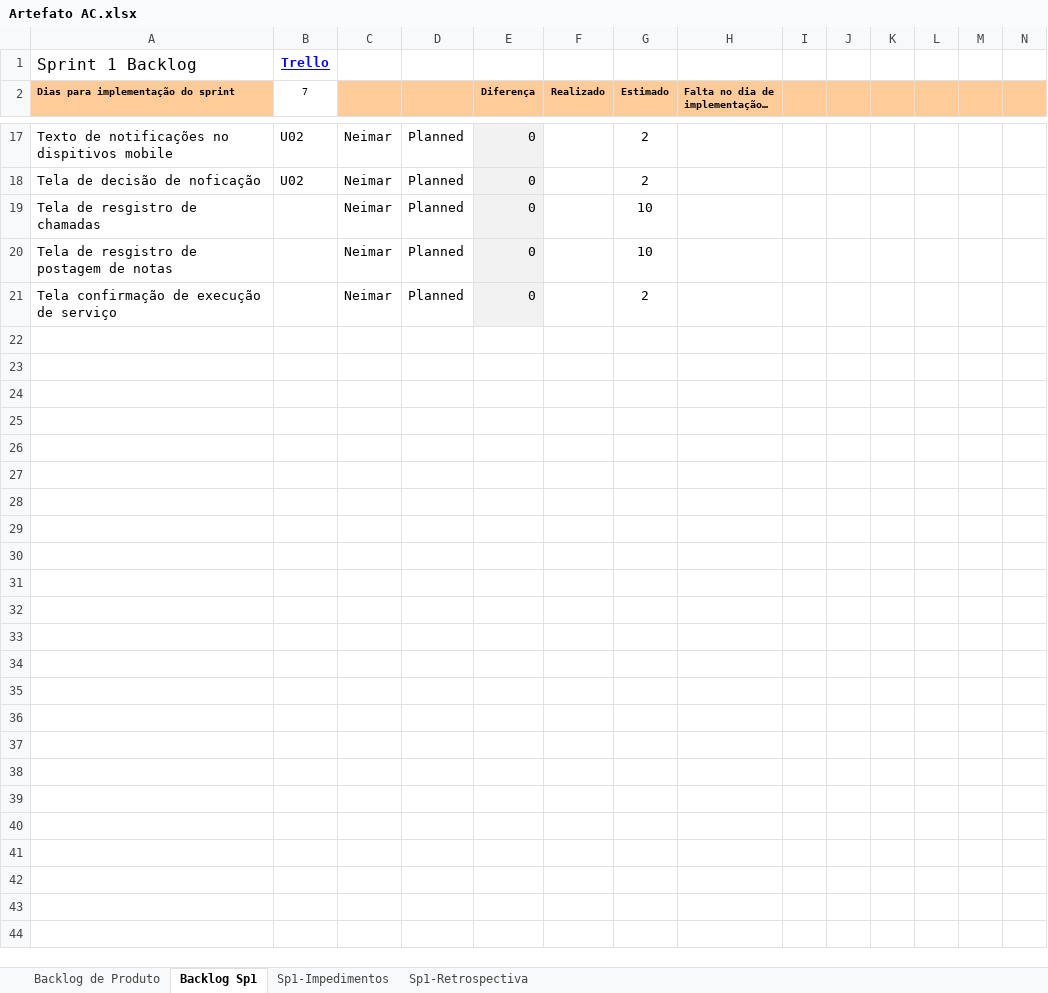
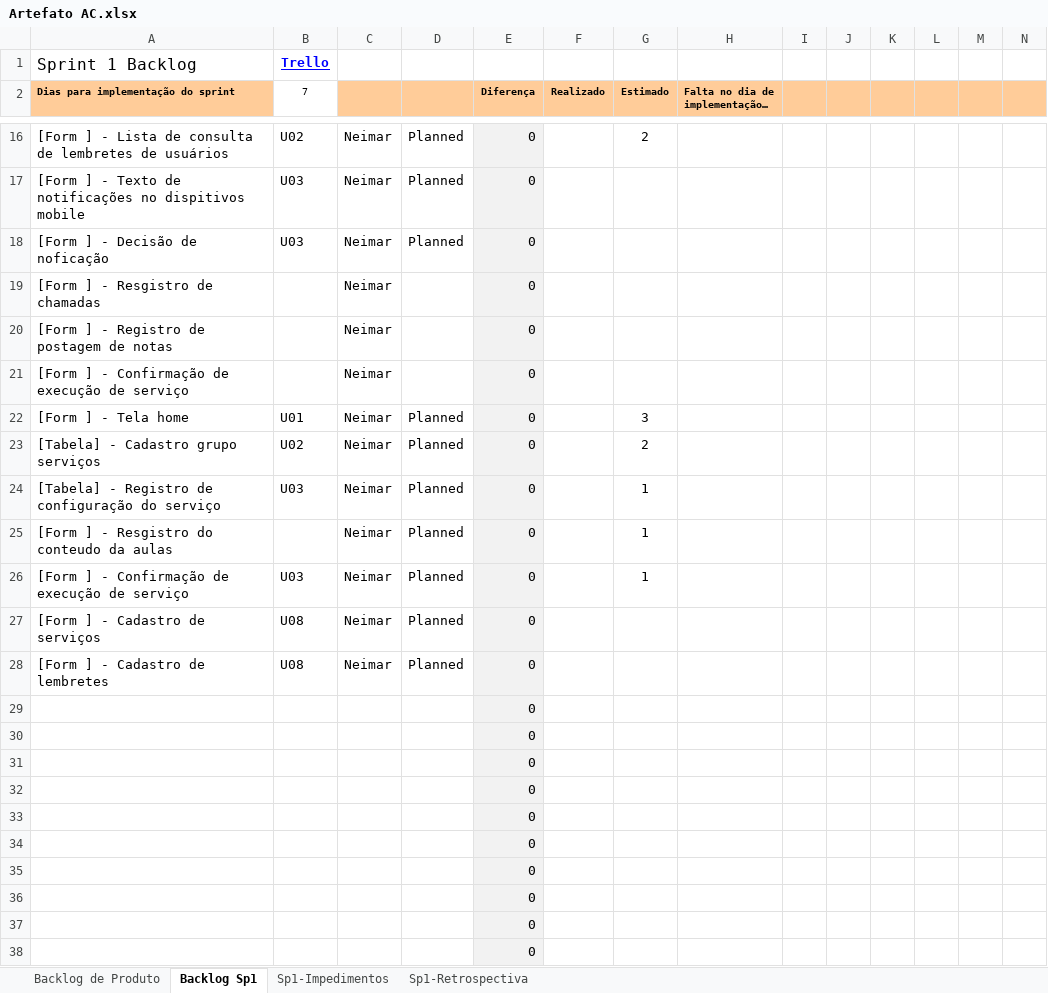
Before and after one commit to Neimarmg/TCC, an Excel workbook: Artefato AC.xlsx, sheet Backlog Sp1, drawn as a sheet; only a part is shown, gaps mark what is left out; values as stored, in another font and other column widths than the file's, no borders; charts and pictures and conditional formats not drawn; addresses are those after the commit; rows hold the shown columns only; the diff covers the shown part only; the diff names each change by its address in the sheet, - before the commit and + after, or states it on an @@ line.

```diff
--- a/Artefato AC.xlsx (sheet Backlog Sp1)
+++ b/Artefato AC.xlsx (sheet Backlog Sp1)
-A16: Texto de notificações no dispitivos mobile
+A16: [Form ] - Lista de consulta de lembretes de usuários
+row 17: [Form ] - Texto de notificações no dispitivos mobile | U03 | Neimar | Planned | 0
+row 18: [Form ] - Decisão de noficação | U03 | Neimar | Planned | 0
+row 19: [Form ] - Resgistro de chamadas |  | Neimar |  | 0
+row 20: [Form ] - Registro de postagem de notas |  | Neimar |  | 0
+row 21: [Form ] - Confirmação de execução de serviço |  | Neimar |  | 0
+row 22: [Form ] - Tela home | U01 | Neimar | Planned | 0 |  | 3
-A23: Tela de decisão de noficação
+A23: [Tabela] - Cadastro grupo serviços
-A24: Tela de resgistro de chamadas
+A24: [Tabela] - Registro de configuração do serviço
-B24 (7): (empty)
+B24 (7): U03
-G24:G25 (Estimado): 10
+G24:G25 (Estimado): 1
-A25: Tela de resgistro de postagem de notas
+A25: [Form ] - Resgistro do conteudo da aulas
-A26: Tela confirmação de execução de serviço
+A26: [Form ] - Confirmação de execução de serviço
-B26 (7): (empty)
+B26 (7): U03
-G26 (Estimado): 2
+G26 (Estimado): 1
+row 27: [Form ] - Cadastro de serviços | U08 | Neimar | Planned | 0
+row 28: [Form ] - Cadastro de lembretes | U08 | Neimar | Planned | 0
+row 29:  |  |  |  | 0
+row 30:  |  |  |  | 0
+row 31:  |  |  |  | 0
+row 32:  |  |  |  | 0
+row 33:  |  |  |  | 0
+row 34:  |  |  |  | 0
+row 35:  |  |  |  | 0
+row 36:  |  |  |  | 0
+row 37:  |  |  |  | 0
+row 38:  |  |  |  | 0
```
Also changed, not shown: 1 added row, 2 removed rows and 42 edited cells elsewhere in this sheet, sheet Backlog de Produto, formulas that keep their value, hidden cells, charts or pictures, 1 other file.
